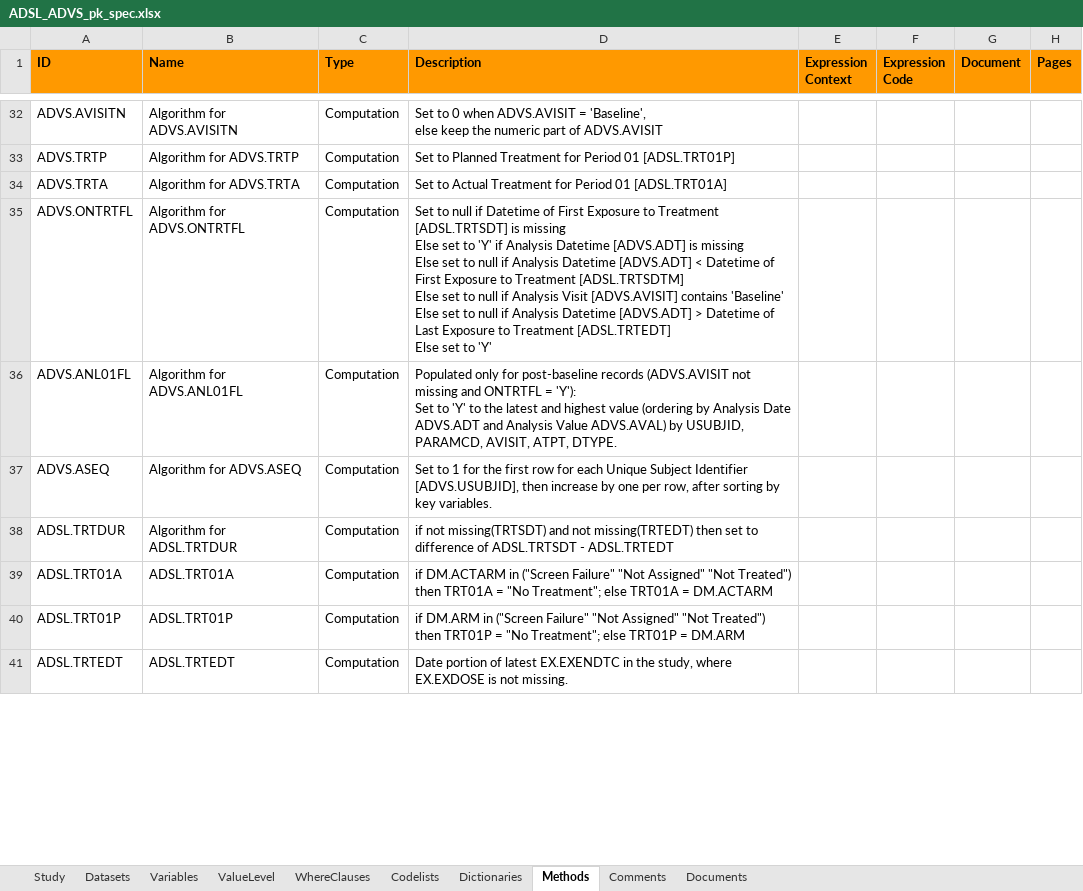
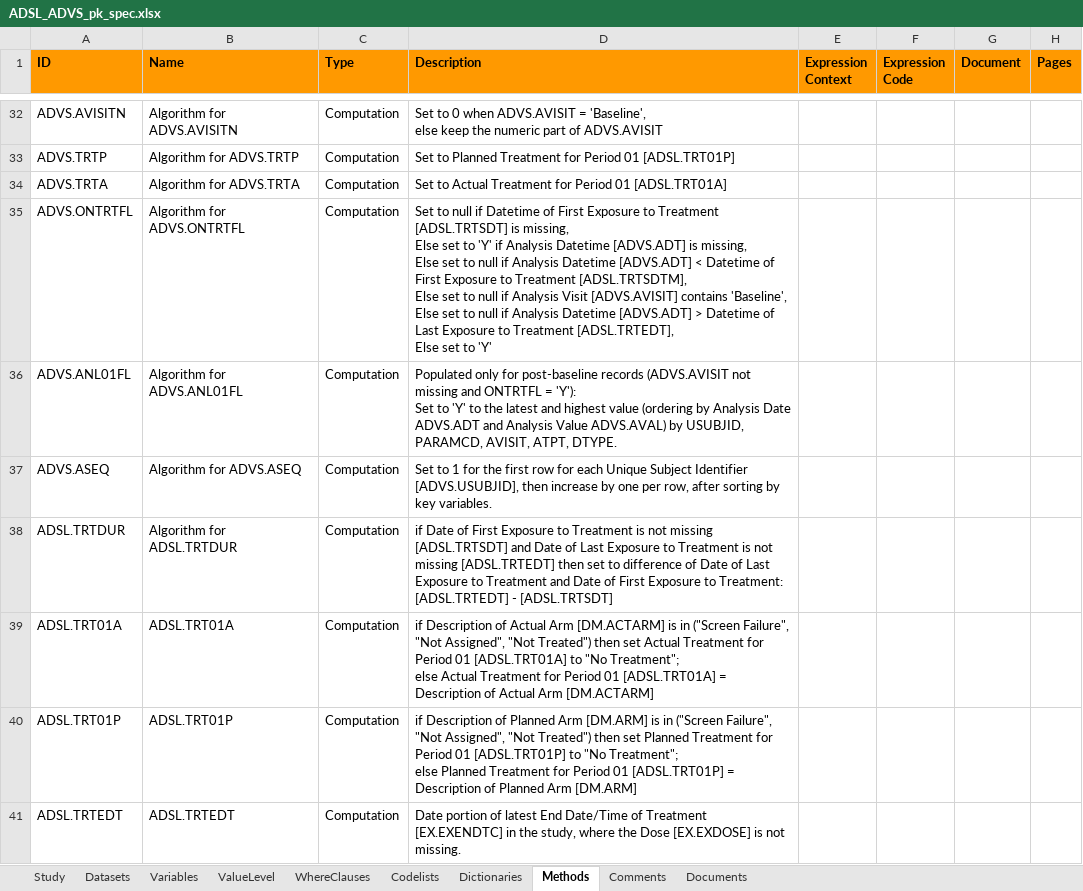
Before and after one commit to pharmaverse/examples, an Excel workbook: metadata/ADSL_ADVS_pk_spec.xlsx, sheet Methods, drawn as a sheet; only a part is shown, gaps mark what is left out; values as stored, in another font and other column widths than the file's, no borders; ↵ is a line break in a cell; the diff covers the shown part only; the diff names each change by its address in the sheet, - before the commit and + after, or states it on an @@ line.

Commit message:
Update ADSL_ADVS_pk_spec

```diff
--- a/metadata/ADSL_ADVS_pk_spec.xlsx (sheet Methods)
+++ b/metadata/ADSL_ADVS_pk_spec.xlsx (sheet Methods)
-D35 (Description): …[ADSL.TRTSDT] is missing ↵ Else set to 'Y' if Analysis Datetime [ADVS.ADT] is missing ↵ Else set to null if Analysis Datetime [ADVS.ADT] < Datetime of First Exposure to Treatment [ADSL.TRTSDTM] ↵ Else set to null if Analysis Visit [ADVS.AVISIT] contains 'Baseline' ↵ Else set to null if Analysis Datetime [ADVS.ADT] > Datetime of Last Exposure to Treatment [ADSL.TRTEDT] ↵ Else set…
+D35 (Description): …[ADSL.TRTSDT] is missing, ↵ Else set to 'Y' if Analysis Datetime [ADVS.ADT] is missing, ↵ Else set to null if Analysis Datetime [ADVS.ADT] < Datetime of First Exposure to Treatment [ADSL.TRTSDTM], ↵ Else set to null if Analysis Visit [ADVS.AVISIT] contains 'Baseline', ↵ Else set to null if Analysis Datetime [ADVS.ADT] > Datetime of Last Exposure to Treatment [ADSL.TRTEDT], ↵ Else set…
-D38 (Description): if not missing(TRTSDT) and not missing(TRTEDT) then set to difference of ADSL.TRTSDT - ADSL.TRTEDT
+D38 (Description): if Date of First Exposure to Treatment is not missing [ADSL.TRTSDT] and Date of Last Exposure to Treatment is not missing [ADSL.TRTEDT] then set to difference of Date of Last Exposure to Treatment and Date of First Exposure to Treatment: [ADSL.TRTEDT] - [ADSL.TRTSDT]
-D39 (Description): if DM.ACTARM in ("Screen Failure" "Not Assigned" "Not Treated") then TRT01A = "No Treatment"; else TRT01A = DM.ACTARM
+D39 (Description): if Description of Actual Arm [DM.ACTARM] is in ("Screen Failure", "Not Assigned", "Not Treated") then set Actual Treatment for Period 01 [ADSL.TRT01A] to "No Treatment"; ↵ else Actual Treatment for Period 01 [ADSL.TRT01A] = Description of Actual Arm [DM.ACTARM]
-D40 (Description): if DM.ARM in ("Screen Failure" "Not Assigned" "Not Treated") then TRT01P = "No Treatment"; else TRT01P = DM.ARM
+D40 (Description): if Description of Planned Arm [DM.ARM] is in ("Screen Failure", "Not Assigned", "Not Treated") then set Planned Treatment for Period 01 [ADSL.TRT01P] to "No Treatment"; ↵ else Planned Treatment for Period 01 [ADSL.TRT01P] = Description of Planned Arm [DM.ARM]
-D41 (Description): …of latest EX.EXENDTC in the study, where EX.EXDOSE is not…
+D41 (Description): …of latest End Date/Time of Treatment [EX.EXENDTC] in the study, where the Dose [EX.EXDOSE] is not…
```
Also changed, not shown: 18 edited cells elsewhere in this sheet, sheet Codelists, sheet Datasets.
